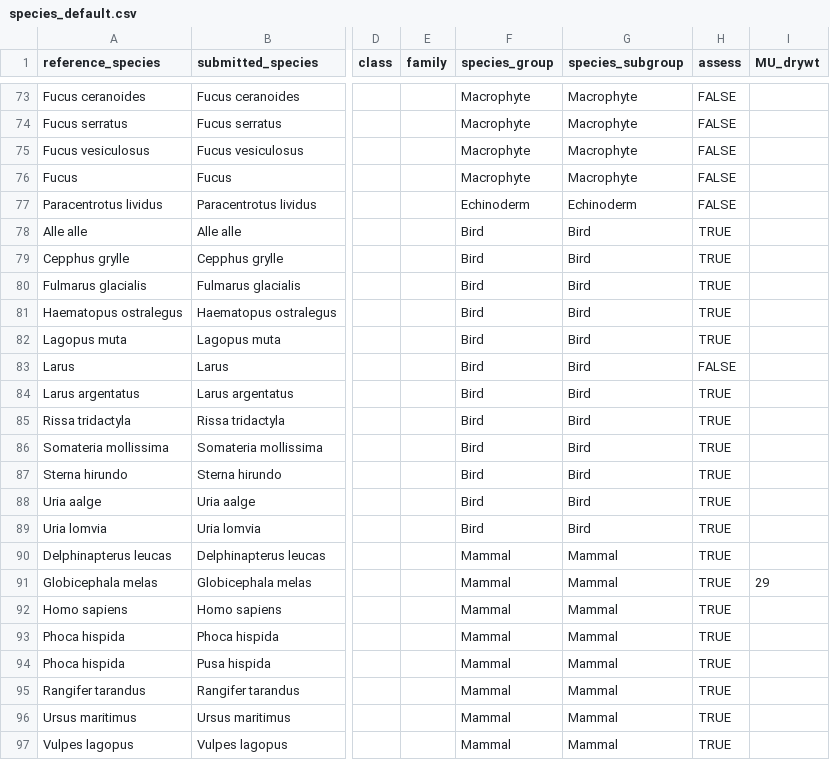
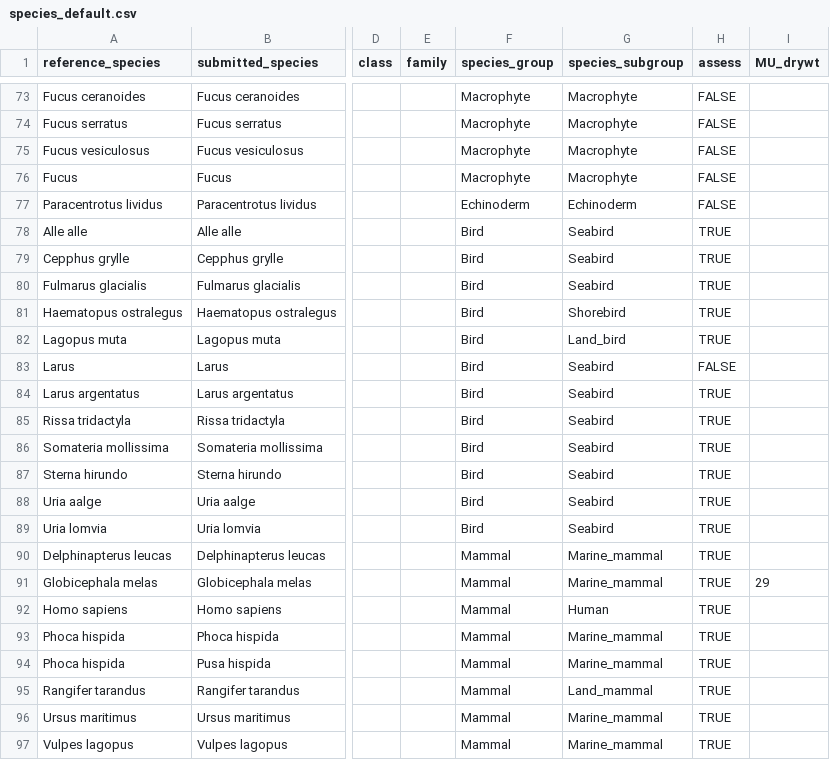
Before and after one commit to osparcomm/HARSAT, a CSV file: information/species_default.csv, drawn as a sheet; only a part is shown, gaps mark what is left out; the diff names each change by its address in the sheet, - before the commit and + after, or states it on an @@ line.

```diff
--- a/information/species_default.csv
+++ b/information/species_default.csv
-G78:G80 (species_subgroup): Bird
+G78:G80 (species_subgroup): Seabird
-G81 (species_subgroup): Bird
+G81 (species_subgroup): Shorebird
-G82 (species_subgroup): Bird
+G82 (species_subgroup): Land_bird
-G83:G89 (species_subgroup): Bird
+G83:G89 (species_subgroup): Seabird
-G90:G91 (species_subgroup): Mammal
+G90:G91 (species_subgroup): Marine_mammal
-G92 (species_subgroup): Mammal
+G92 (species_subgroup): Human
-G93:G94 (species_subgroup): Mammal
+G93:G94 (species_subgroup): Marine_mammal
-G95 (species_subgroup): Mammal
+G95 (species_subgroup): Land_mammal
-G96:G97 (species_subgroup): Mammal
+G96:G97 (species_subgroup): Marine_mammal
```
Also changed, not shown: information/species_AMAP_2022.csv, 6 other files.
